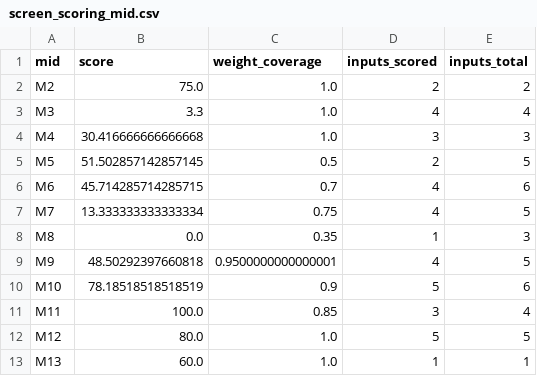
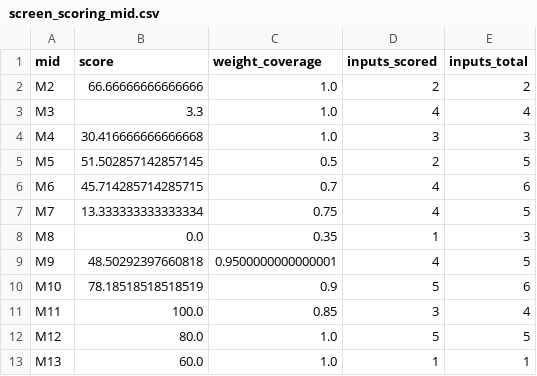
Before and after one commit to dhirajjain9/Sandbox---brand, a CSV file: runs/2026-11-25_hokipo/screen_scoring_mid.csv, drawn as a sheet.

```diff
--- a/runs/2026-11-25_hokipo/screen_scoring_mid.csv
+++ b/runs/2026-11-25_hokipo/screen_scoring_mid.csv
@@ -1,3 +1,3 @@
 mid,score,weight_coverage,inputs_scored,inputs_total
-M2,75.0,1.0,2,2
+M2,66.66666666666666,1.0,2,2
 M3,3.3,1.0,4,4
```
Also changed, not shown: runs/2026-11-25_hokipo/screen_scoring_inputs.csv, runs/2026-11-25_hokipo/screen_scoring_outputs.csv, 13 other files.
